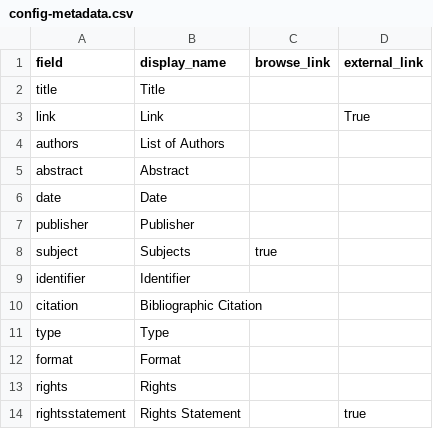
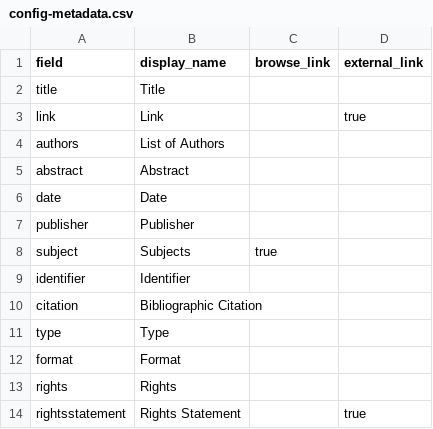
Before and after one commit to bfiliks/celebrating-faculty-scholarship-2024, a CSV file: _data/config-metadata.csv, drawn as a sheet.

Commit message:
Update config-metadata.csv

```diff
--- a/_data/config-metadata.csv
+++ b/_data/config-metadata.csv
@@ -2,3 +2,3 @@ field,display_name,browse_link,external_link
 title,Title,
-link,Link,,True
+link,Link,,true
 authors,List of Authors,
```
